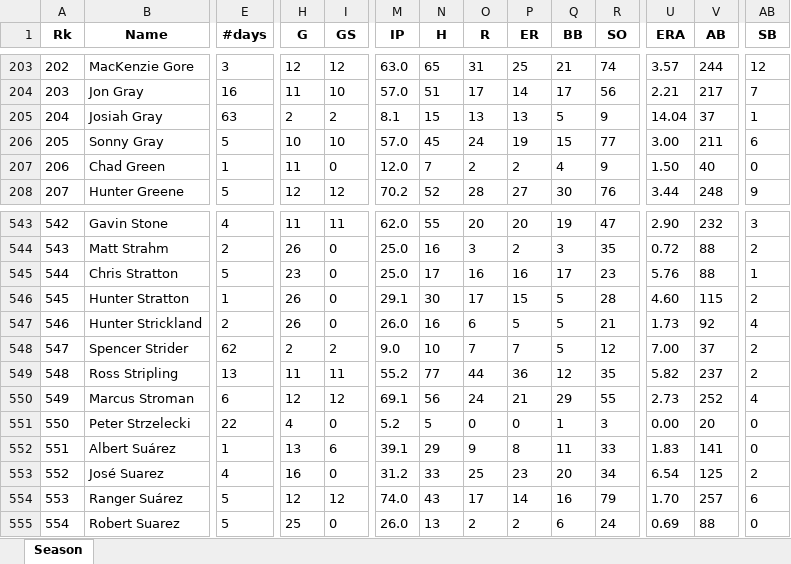
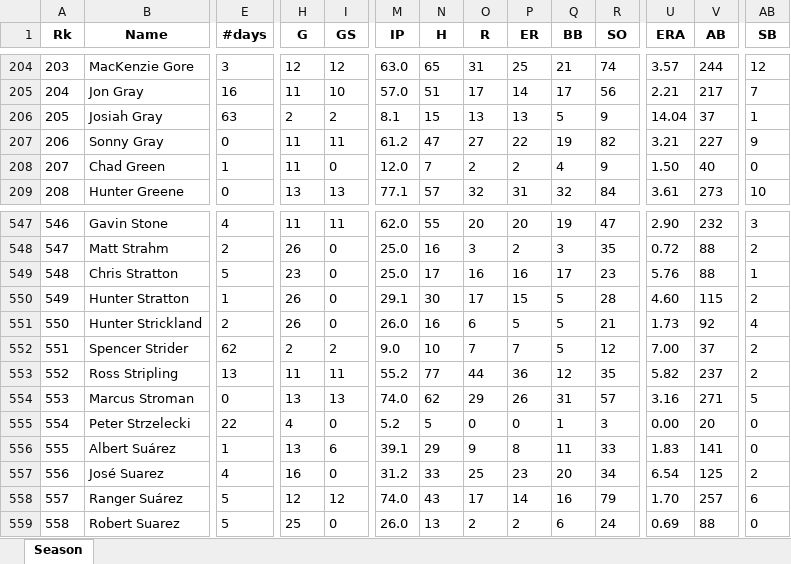
Before and after one commit to mtdewrocks/matchup, an Excel workbook: assets/Pitcher_Season_Stats.xlsx, sheet Season, drawn as a sheet; only a part is shown, gaps mark what is left out; values as stored, in another font and other column widths than the file's, no borders; addresses are those after the commit; the diff covers the shown part only; the diff names each change by its address in the sheet, - before the commit and + after, or states it on an @@ line.

```diff
--- a/assets/Pitcher_Season_Stats.xlsx (sheet Season)
+++ b/assets/Pitcher_Season_Stats.xlsx (sheet Season)
@@ column A (Rk) renumbered from row 81 down @@
-E207 (#days): 5
+E207 (#days): 0
-H207 (G): 10
+H207 (G): 11
-I207 (GS): 10
+I207 (GS): 11
-M207 (IP): 57.0
+M207 (IP): 61.2
-N207 (H): 45
+N207 (H): 47
-O207 (R): 24
+O207 (R): 27
-P207 (ER): 19
+P207 (ER): 22
-Q207 (BB): 15
+Q207 (BB): 19
-R207 (SO): 77
+R207 (SO): 82
-U207 (ERA): 3.00
+U207 (ERA): 3.21
-V207 (AB): 211
+V207 (AB): 227
-AB207 (SB): 6
+AB207 (SB): 9
-E209 (#days): 5
+E209 (#days): 0
-H209 (G): 12
+H209 (G): 13
-I209 (GS): 12
+I209 (GS): 13
-M209 (IP): 70.2
+M209 (IP): 77.1
-N209 (H): 52
+N209 (H): 57
-O209 (R): 28
+O209 (R): 32
-P209 (ER): 27
+P209 (ER): 31
-Q209 (BB): 30
+Q209 (BB): 32
-R209 (SO): 76
+R209 (SO): 84
-U209 (ERA): 3.44
+U209 (ERA): 3.61
-V209 (AB): 248
+V209 (AB): 273
-AB209 (SB): 9
+AB209 (SB): 10
-E554 (#days): 6
+E554 (#days): 0
-H554 (G): 12
+H554 (G): 13
-I554 (GS): 12
+I554 (GS): 13
-M554 (IP): 69.1
+M554 (IP): 74.0
-N554 (H): 56
+N554 (H): 62
-O554 (R): 24
+O554 (R): 29
-P554 (ER): 21
+P554 (ER): 26
-Q554 (BB): 29
+Q554 (BB): 31
-R554 (SO): 55
+R554 (SO): 57
-U554 (ERA): 2.73
+U554 (ERA): 3.16
-V554 (AB): 252
+V554 (AB): 271
-AB554 (SB): 4
+AB554 (SB): 5
```
Also changed, not shown: 4 added rows and 1456 edited cells elsewhere in this sheet, assets/2024_Pitching_Logs.xlsx, assets/Combined_Daily_Data.xlsx, 7 other files.
